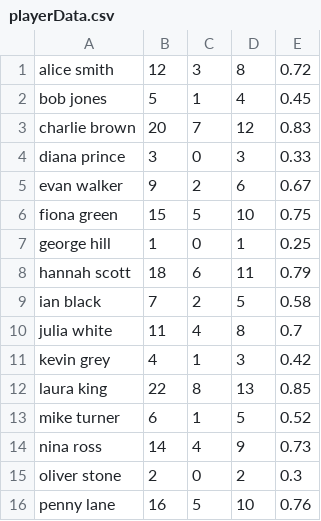
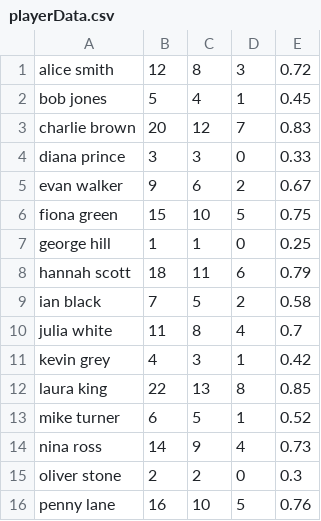
Before and after one commit to cameron216175/Cryptogram, a CSV file: out/production/CS207 G11/src/playerData.csv, drawn as a sheet; only a part is shown; the diff covers the shown part only.

```diff
--- a/out/production/CS207 G11/src/playerData.csv
+++ b/out/production/CS207 G11/src/playerData.csv
@@ -1,16 +1,16 @@
-alice smith,12,3,8,0.72
-bob jones,5,1,4,0.45
-charlie brown,20,7,12,0.83
-diana prince,3,0,3,0.33
-evan walker,9,2,6,0.67
-fiona green,15,5,10,0.75
-george hill,1,0,1,0.25
-hannah scott,18,6,11,0.79
-ian black,7,2,5,0.58
-julia white,11,4,8,0.7
-kevin grey,4,1,3,0.42
-laura king,22,8,13,0.85
-mike turner,6,1,5,0.52
-nina ross,14,4,9,0.73
-oliver stone,2,0,2,0.3
-penny lane,16,5,10,0.76
+alice smith,12,8,3,0.72
+bob jones,5,4,1,0.45
+charlie brown,20,12,7,0.83
+diana prince,3,3,0,0.33
+evan walker,9,6,2,0.67
+fiona green,15,10,5,0.75
+george hill,1,1,0,0.25
+hannah scott,18,11,6,0.79
+ian black,7,5,2,0.58
+julia white,11,8,4,0.7
+kevin grey,4,3,1,0.42
+laura king,22,13,8,0.85
+mike turner,6,5,1,0.52
+nina ross,14,9,4,0.73
+oliver stone,2,2,0,0.3
+penny lane,16,10,5,0.76
```
Also changed, not shown: 42 edited cells elsewhere in this file, 1 other file.
